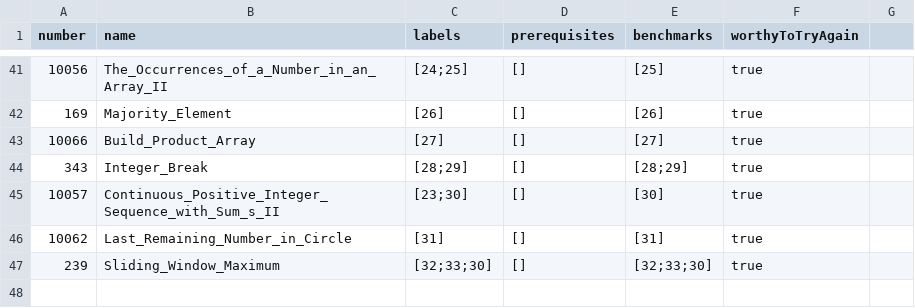
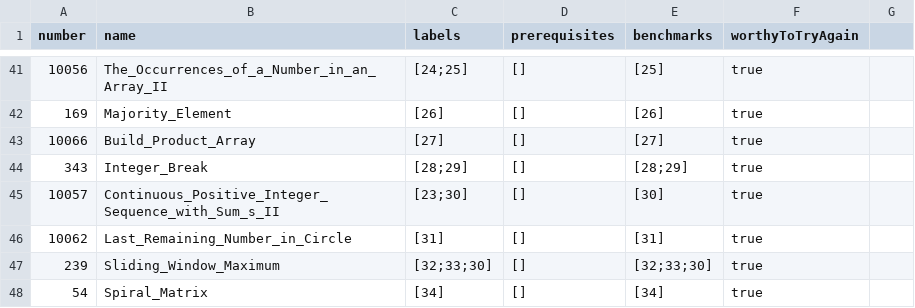
Before and after one commit to liushuyu6666/Algorithm_Leetcode_Java, a CSV file: src/_Summary_/Questions.csv, drawn as a sheet; only a part is shown, gaps mark what is left out.

Commit message:
add the Spiral Matrix

```diff
--- a/src/_Summary_/Questions.csv
+++ b/src/_Summary_/Questions.csv
@@ -48 +48,2 @@ number,name,labels,prerequisites,benchmarks,worthyToTryAgain
 239,Sliding_Window_Maximum,[32;33;30],[],[32;33;30],true
+54,Spiral_Matrix,[34],[],[34],true
```
Also changed, not shown: src/_Summary_/Labels.csv, 3 other files.
